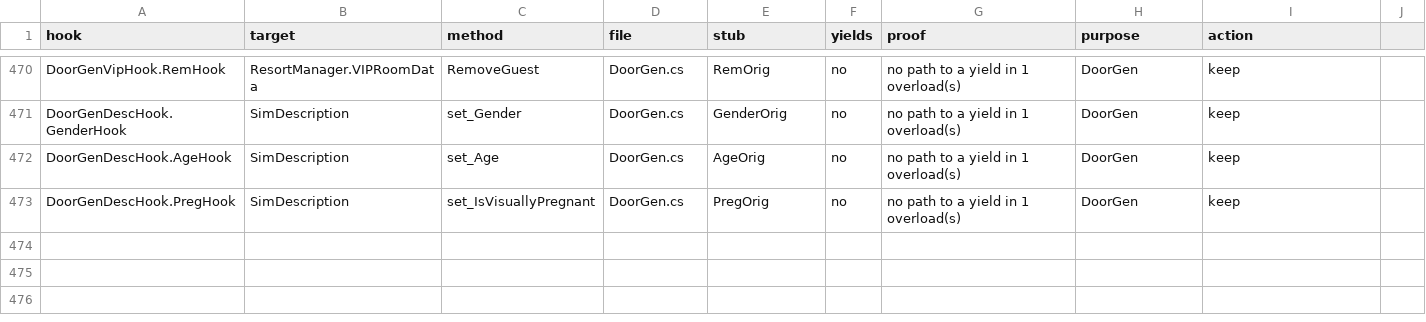
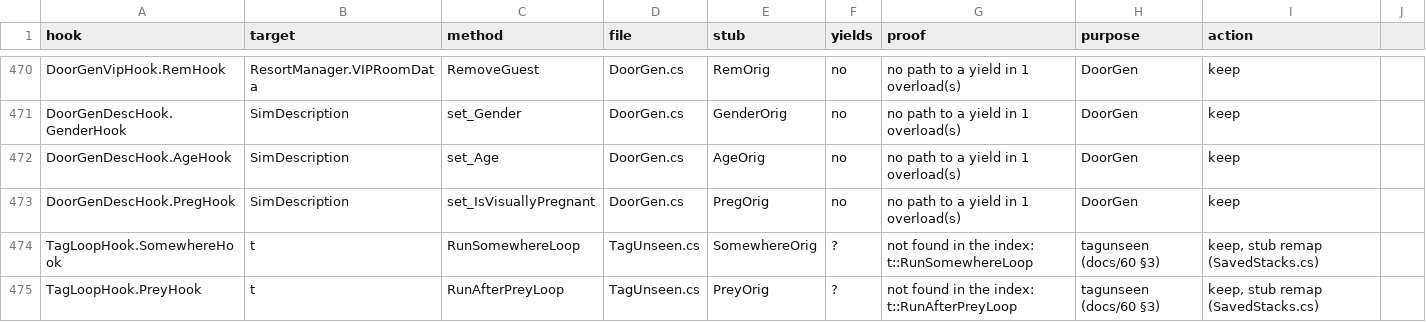
Before and after one commit to alexvixell35-stack/sims3-modernization, a CSV file: docs/data/swap-stack-audit.csv, drawn as a sheet; only a part is shown, gaps mark what is left out.

Commit message:
🔧 swap-stack-audit: rows for the two tagunseen hooks
The audit gate (tools/swap-stack-audit.ts) needs every Patch in the table; both
TagLoopHook swaps have a stub (SomewhereOrig, PreyOrig).

Refs #455

```diff
--- a/docs/data/swap-stack-audit.csv
+++ b/docs/data/swap-stack-audit.csv
@@ -473 +473,3 @@ DoorGenDescHook.AgeHook,SimDescription,set_Age,DoorGen.cs,AgeOrig,no,no path to
 DoorGenDescHook.PregHook,SimDescription,set_IsVisuallyPregnant,DoorGen.cs,PregOrig,no,no path to a yield in 1 overload(s),DoorGen,keep
+TagLoopHook.SomewhereHook,t,RunSomewhereLoop,TagUnseen.cs,SomewhereOrig,?,not found in the index: t::RunSomewhereLoop,tagunseen (docs/60 §3),"keep, stub remap (SavedStacks.cs)"
+TagLoopHook.PreyHook,t,RunAfterPreyLoop,TagUnseen.cs,PreyOrig,?,not found in the index: t::RunAfterPreyLoop,tagunseen (docs/60 §3),"keep, stub remap (SavedStacks.cs)"
```
